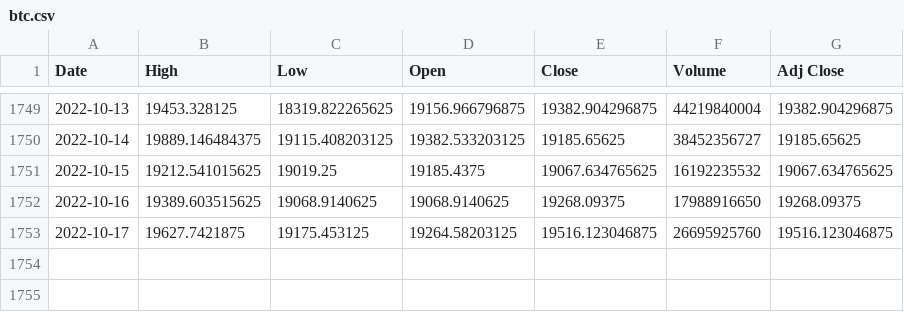
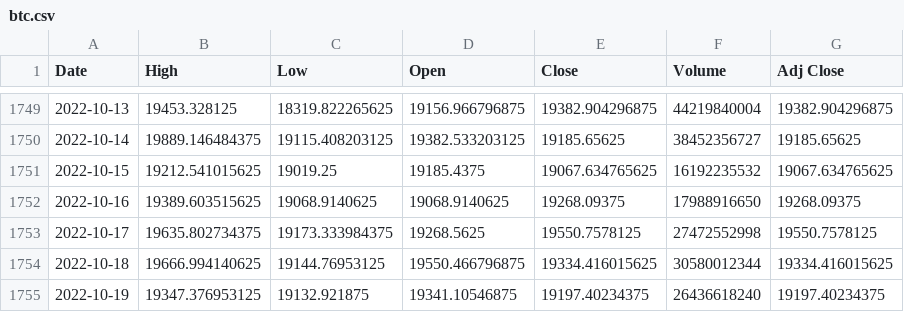
Before and after one commit to supagon/predicoin, a CSV file: backend/btc.csv, drawn as a sheet; only a part is shown, gaps mark what is left out.

```diff
--- a/backend/btc.csv
+++ b/backend/btc.csv
@@ -1752,2 +1752,4 @@ Date,High,Low,Open,Close,Volume,Adj Close
 2022-10-16,19389.603515625,19068.9140625,19068.9140625,19268.09375,17988916650,19268.09375
-2022-10-17,19627.7421875,19175.453125,19264.58203125,19516.123046875,26695925760,19516.123046875
+2022-10-17,19635.802734375,19173.333984375,19268.5625,19550.7578125,27472552998,19550.7578125
+2022-10-18,19666.994140625,19144.76953125,19550.466796875,19334.416015625,30580012344,19334.416015625
+2022-10-19,19347.376953125,19132.921875,19341.10546875,19197.40234375,26436618240,19197.40234375
```
Also changed, not shown: 2 other files.
